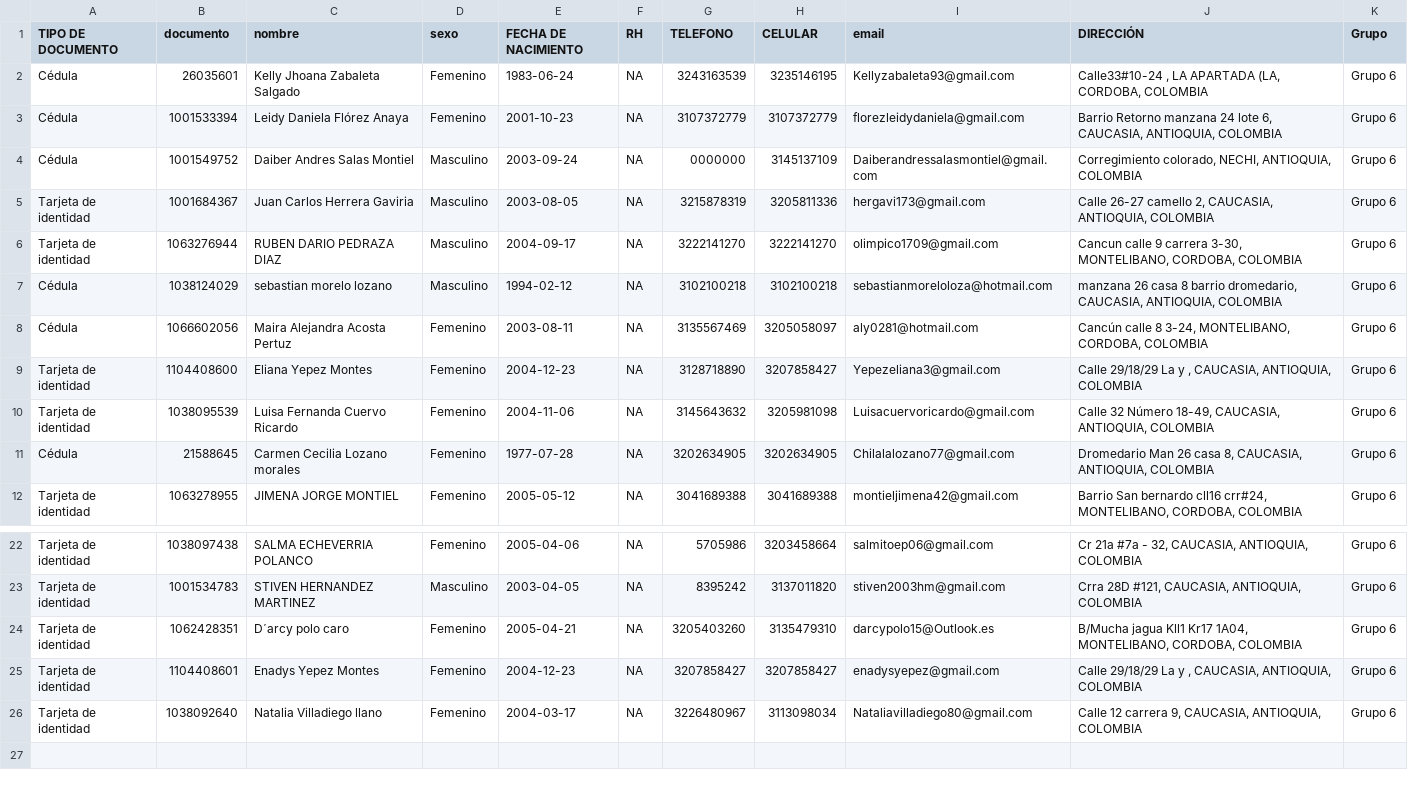
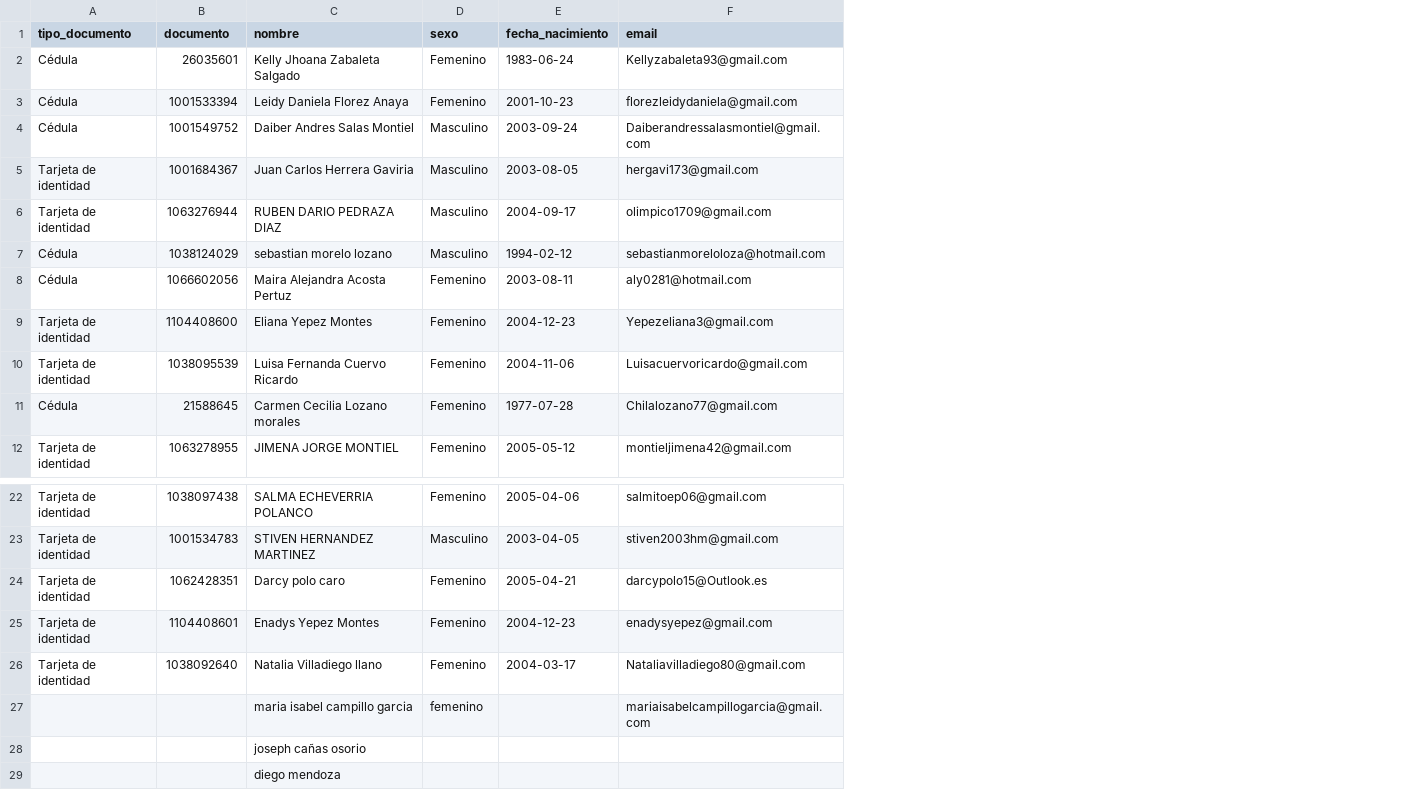
Before and after one commit to marco-canas/camino-udea, a CSV file: IV_razonamiento_geometrico/grupo_1.csv, drawn as a sheet; only a part is shown, gaps mark what is left out; removed rows and columns are numbered as before the commit, all else as after; the diff names each change by its address in the sheet, - before the commit and + after, or states it on an @@ line.

```diff
--- a/IV_razonamiento_geometrico/grupo_1.csv
+++ b/IV_razonamiento_geometrico/grupo_1.csv
-column F (RH), rows 2-12: all NA; rows 22-26: all NA
-column G (TELEFONO), rows 2-12: 3243163539 | 3107372779 | 0000000 | 3215878319 | 3222141270 | 3102100218 | 3135567469 | 3128718890 | 3145643632 | 3202634905 | 3041689388; rows 22-26: 5705986 | 8395242 | 3205403260 | 3207858427 | 3226480967
-column H (CELULAR), rows 2-12: 3235146195 | 3107372779 | 3145137109 | 3205811336 | 3222141270 | 3102100218 | 3205058097 | 3207858427 | 3205981098 | 3202634905 | 3041689388; rows 22-26: 3203458664 | 3137011820 | 3135479310 | 3207858427 | 3113098034
-column J (DIRECCIÓN), rows 2-12: Calle33#10-24 , LA APARTADA (LA, CORDOBA, COLOMBIA | Barrio Retorno manzana 24 lote 6, CAUCASIA, ANTIOQUIA, COLOMBIA | Corregimiento colorado, NECHI, ANTIOQUIA, COLOMBIA | Calle 26-27 camello 2, CAUCASIA, ANTIOQUIA, COLOMBIA | Cancun calle 9 carrera 3-30, MONTELIBANO, CORDOBA, COLOMBIA | manzana 26 casa 8 barrio dromedario, CAUCASIA, ANTIOQUIA, COLOMBIA | Cancún calle 8 3-24, MONTELIBANO, CORDOBA, COLOMBIA | Calle 29/18/29 La y , CAUCASIA, ANTIOQUIA, COLOMBIA | Calle 32 Número 18-49, CAUCASIA, ANTIOQUIA, COLOMBIA | Dromedario Man 26 casa 8, CAUCASIA, ANTIOQUIA, COLOMBIA | Barrio San bernardo cll16 crr#24, MONTELIBANO, CORDOBA, COLOMBIA; rows 22-26: Cr 21a #7a - 32, CAUCASIA, ANTIOQUIA, COLOMBIA | Crra 28D #121, CAUCASIA, ANTIOQUIA, COLOMBIA | B/Mucha jagua Kll1 Kr17 1A04, MONTELIBANO, CORDOBA, COLOMBIA | Calle 29/18/29 La y , CAUCASIA, ANTIOQUIA, COLOMBIA | Calle 12 carrera 9, CAUCASIA, ANTIOQUIA, COLOMBIA
-column K (Grupo), rows 2-12: all Grupo 6; rows 22-26: all Grupo 6
-A1: TIPO DE DOCUMENTO
+A1: tipo_documento
-E1: FECHA DE NACIMIENTO
+E1: fecha_nacimiento
-C3 (nombre): Leidy Daniela Flórez Anaya
+C3 (nombre): Leidy Daniela Florez Anaya
-F11 (email): Chilalalozano77@gmail.com
+F11 (email): Chilalozano77@gmail.com
-C24 (nombre): D´arcy polo caro
+C24 (nombre): Darcy polo caro
+row 27:  |  | maria isabel campillo garcia | femenino |  | mariaisabelcampillogarcia@gmail.com
+row 28:  |  | joseph cañas osorio
+row 29:  |  | diego mendoza
```
Also changed, not shown: 4 other files.
